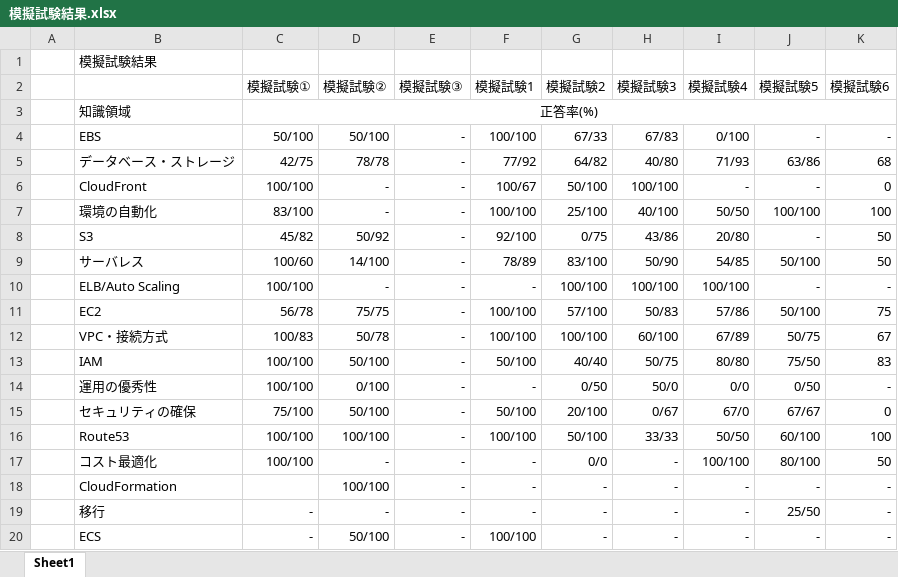
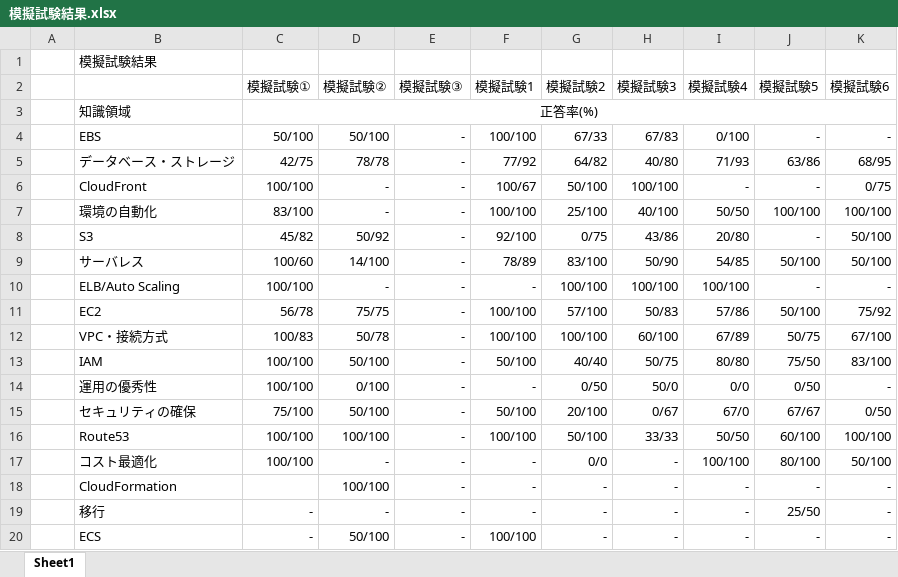
Before and after one commit to kohei-1078/AWS_Study, an Excel workbook: 模擬試験結果.xlsx, sheet Sheet1, drawn as a sheet; values as stored, in another font and other column widths than the file's, no borders; the diff names each change by its address in the sheet, - before the commit and + after, or states it on an @@ line.

Commit message:
模擬試験6結果2回目

```diff
--- a/模擬試験結果.xlsx (sheet Sheet1)
+++ b/模擬試験結果.xlsx (sheet Sheet1)
-K5 (模擬試験6): 68
+K5 (模擬試験6): 68/95
-K6 (模擬試験6): 0
+K6 (模擬試験6): 0/75
-K7 (模擬試験6): 100
+K7 (模擬試験6): 100/100
-K8:K9 (模擬試験6): 50
+K8:K9 (模擬試験6): 50/100
-K11 (模擬試験6): 75
+K11 (模擬試験6): 75/92
-K12 (模擬試験6): 67
+K12 (模擬試験6): 67/100
-K13 (模擬試験6): 83
+K13 (模擬試験6): 83/100
-K15 (模擬試験6): 0
+K15 (模擬試験6): 0/50
-K16 (模擬試験6): 100
+K16 (模擬試験6): 100/100
-K17 (模擬試験6): 50
+K17 (模擬試験6): 50/100
```
Also changed, not shown: 2 other files.
